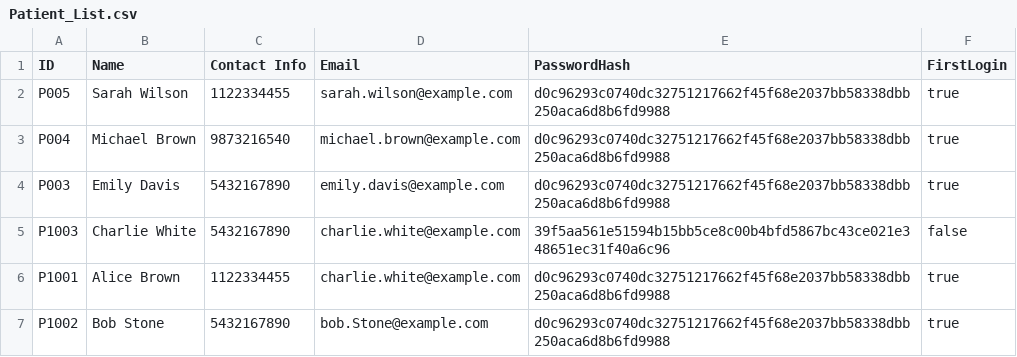
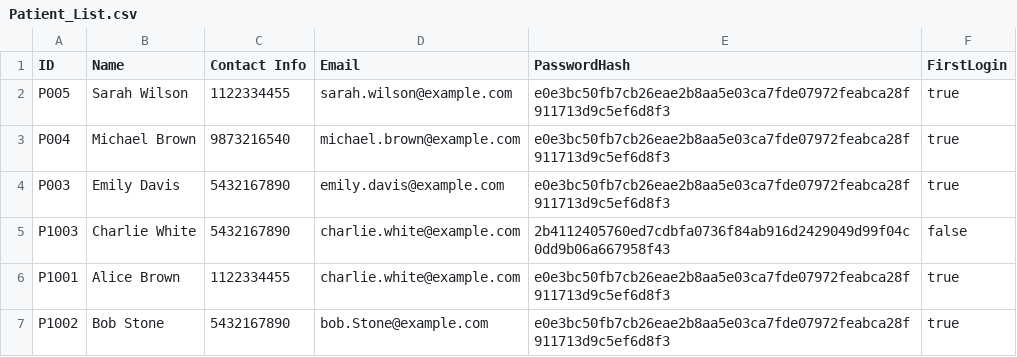
Before and after one commit to TinySnowy/SC2002HMS, a CSV file: data/Patient_List.csv, drawn as a sheet.

```diff
--- a/data/Patient_List.csv
+++ b/data/Patient_List.csv
@@ -1,7 +1,7 @@
 ID,Name,Contact Info,Email,PasswordHash,FirstLogin
-P005,Sarah Wilson,1122334455,sarah.wilson@example.com,d0c96293c0740dc32751217662f45f68e2037bb58338dbb250aca6d8b6fd9988,true
-P004,Michael Brown,9873216540,michael.brown@example.com,d0c96293c0740dc32751217662f45f68e2037bb58338dbb250aca6d8b6fd9988,true
-P003,Emily Davis,5432167890,emily.davis@example.com,d0c96293c0740dc32751217662f45f68e2037bb58338dbb250aca6d8b6fd9988,true
-P1003,Charlie White,5432167890,charlie.white@example.com,39f5aa561e51594b15bb5ce8c00b4bfd5867bc43ce021e348651ec31f40a6c96,false
-P1001,Alice Brown,1122334455,charlie.white@example.com,d0c96293c0740dc32751217662f45f68e2037bb58338dbb250aca6d8b6fd9988,true
-P1002,Bob Stone,5432167890,bob.Stone@example.com,d0c96293c0740dc32751217662f45f68e2037bb58338dbb250aca6d8b6fd9988,true
+P005,Sarah Wilson,1122334455,sarah.wilson@example.com,e0e3bc50fb7cb26eae2b8aa5e03ca7fde07972feabca28f911713d9c5ef6d8f3,true
+P004,Michael Brown,9873216540,michael.brown@example.com,e0e3bc50fb7cb26eae2b8aa5e03ca7fde07972feabca28f911713d9c5ef6d8f3,true
+P003,Emily Davis,5432167890,emily.davis@example.com,e0e3bc50fb7cb26eae2b8aa5e03ca7fde07972feabca28f911713d9c5ef6d8f3,true
+P1003,Charlie White,5432167890,charlie.white@example.com,2b4112405760ed7cdbfa0736f84ab916d2429049d99f04c0dd9b06a667958f43,false
+P1001,Alice Brown,1122334455,charlie.white@example.com,e0e3bc50fb7cb26eae2b8aa5e03ca7fde07972feabca28f911713d9c5ef6d8f3,true
+P1002,Bob Stone,5432167890,bob.Stone@example.com,e0e3bc50fb7cb26eae2b8aa5e03ca7fde07972feabca28f911713d9c5ef6d8f3,true
```
Also changed, not shown: 1 other file.
